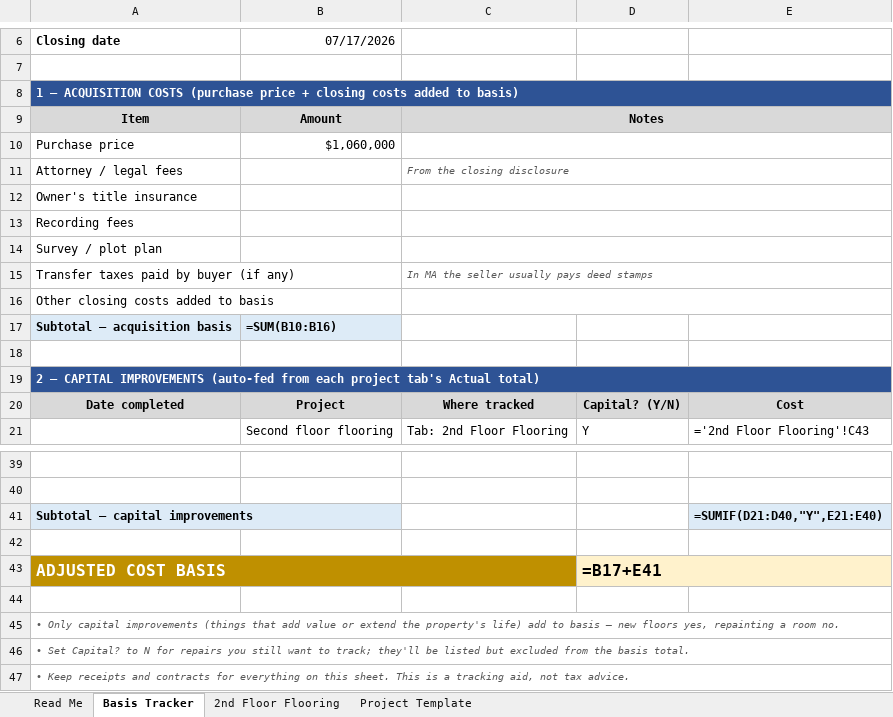
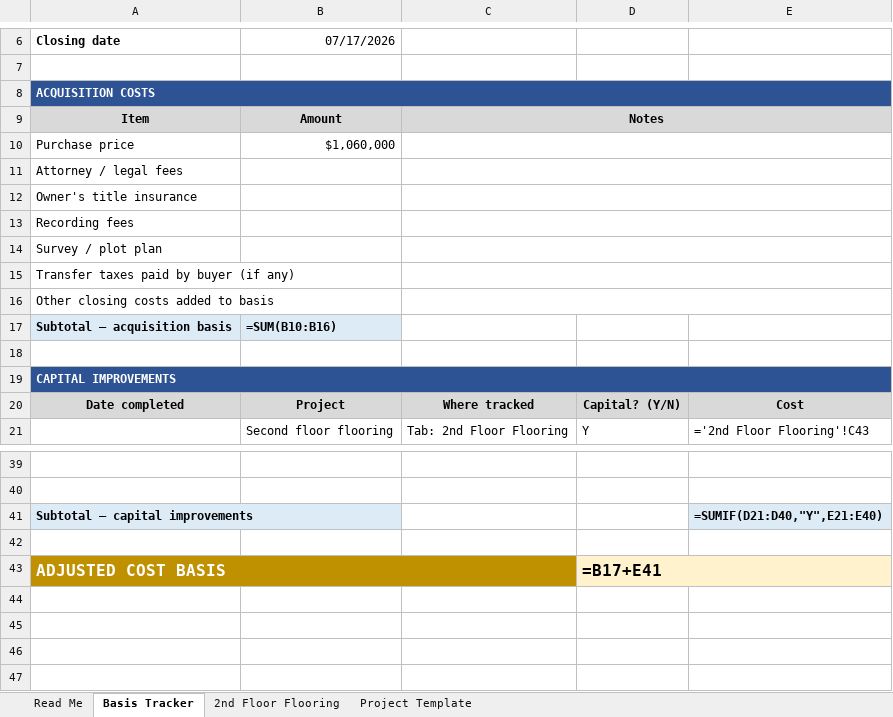
Before and after one commit to hods347/4-Indian-Brook, an Excel workbook: 4-Indian-Brook-House-Tracker.xlsx, sheet Basis Tracker, drawn as a sheet; only a part is shown, gaps mark what is left out; values as stored, in another font and other column widths than the file's, no borders; formulas without a stored value are shown as written; the diff names each change by its address in the sheet, - before the commit and + after, or states it on an @@ line.

```diff
--- a/4-Indian-Brook-House-Tracker.xlsx (sheet Basis Tracker)
+++ b/4-Indian-Brook-House-Tracker.xlsx (sheet Basis Tracker)
-A8: 1 — ACQUISITION COSTS (purchase price + closing costs added to basis)
+A8: ACQUISITION COSTS
-C11: From the closing disclosure
+C11: (empty)
-C15: In MA the seller usually pays deed stamps
+C15: (empty)
-A19: 2 — CAPITAL IMPROVEMENTS (auto-fed from each project tab's Actual total)
+A19: CAPITAL IMPROVEMENTS
-row 44: (empty)
-row 45: • Only capital improvements (things that add value or extend the property's life) add to basis — new floors yes, repainting a room no.
-row 46: • Set Capital? to N for repairs you still want to track; they'll be listed but excluded from the basis total.
-row 47: • Keep receipts and contracts for everything on this sheet. This is a tracking aid, not tax advice.
```
Also changed, not shown: sheet Project Template, sheet 2nd Floor Flooring, 1 other file.
